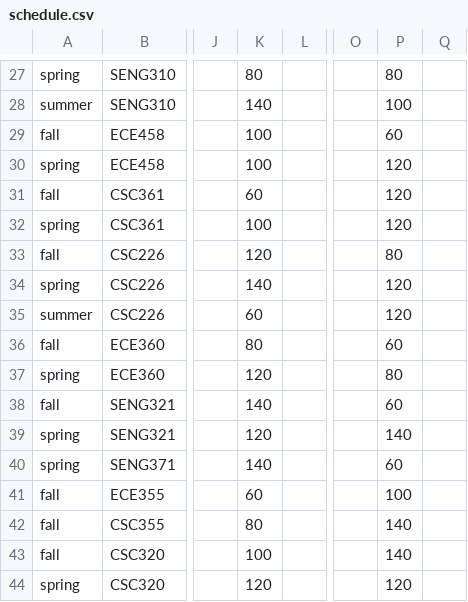
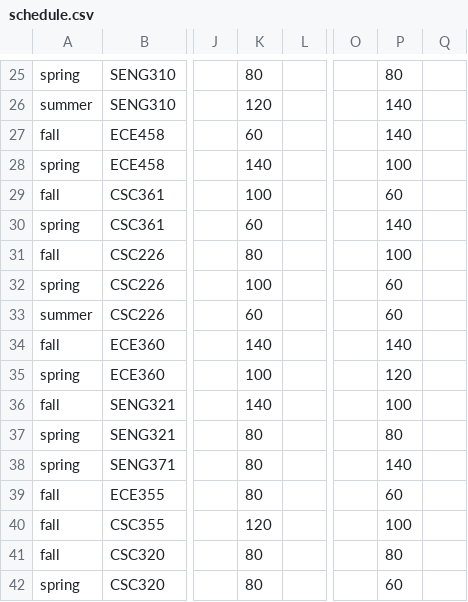
Before and after one commit to seng499-company2/dev-tools, a CSV file: mock_data_generator/input_csv_files/schedule.csv, drawn as a sheet; only a part is shown, gaps mark what is left out; addresses are those after the commit; the diff covers the shown part only; the diff names each change by its address in the sheet, - before the commit and + after, or states it on an @@ line.

```diff
--- a/mock_data_generator/input_csv_files/schedule.csv
+++ b/mock_data_generator/input_csv_files/schedule.csv
-K26: 140
+K26: 120
-P26: 100
+P26: 140
-K27: 100
+K27: 60
-P27: 60
+P27: 140
-K28: 100
+K28: 140
-P28: 120
+P28: 100
-K29: 60
+K29: 100
-P29: 120
+P29: 60
-K30: 100
+K30: 60
-P30: 120
+P30: 140
-K31: 120
+K31: 80
-P31: 80
+P31: 100
-K32: 140
+K32: 100
-P32:P33: 120
+P32:P33: 60
-K34: 80
+K34: 140
-P34: 60
+P34: 140
-K35: 120
+K35: 100
-P35: 80
+P35: 120
-P36: 60
+P36: 100
-K37: 120
+K37: 80
-P37: 140
+P37: 80
-K38: 140
+K38: 80
-P38: 60
+P38: 140
-K39: 60
+K39: 80
-P39: 100
+P39: 60
-K40: 80
+K40: 120
-P40: 140
+P40: 100
-K41: 100
+K41: 80
-P41: 140
+P41: 80
-K42: 120
+K42: 80
-P42: 120
+P42: 60
```
Also changed, not shown: 2 removed rows and 98 edited cells elsewhere in this file, mock_data_generator/input_csv_files/professors.csv, 1 other file.
